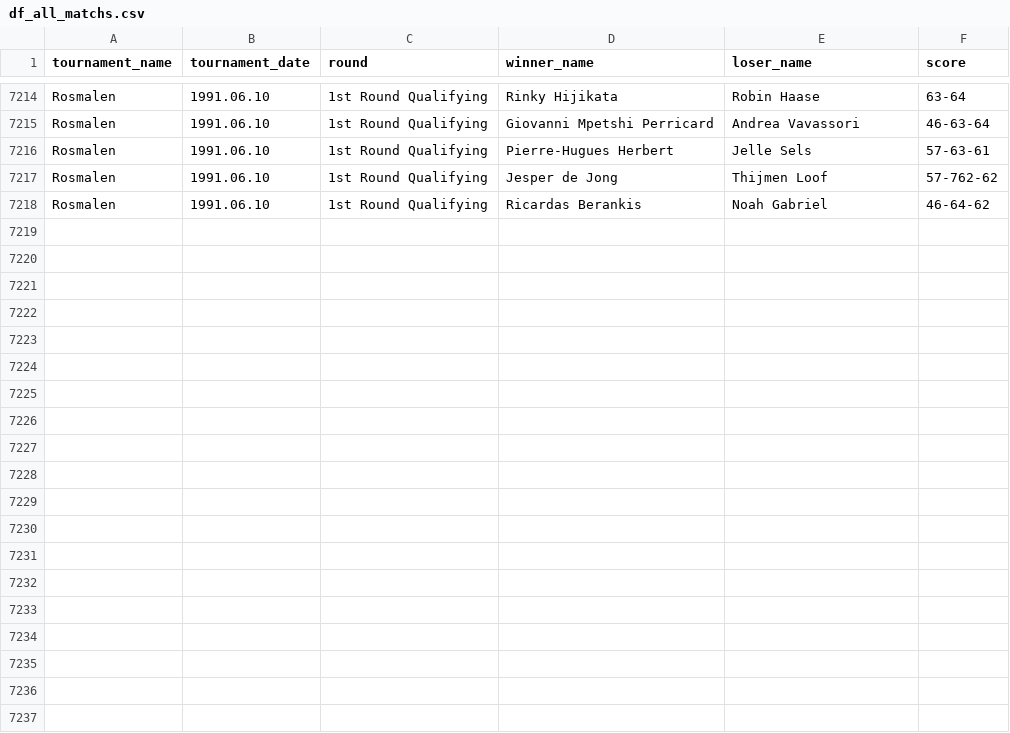
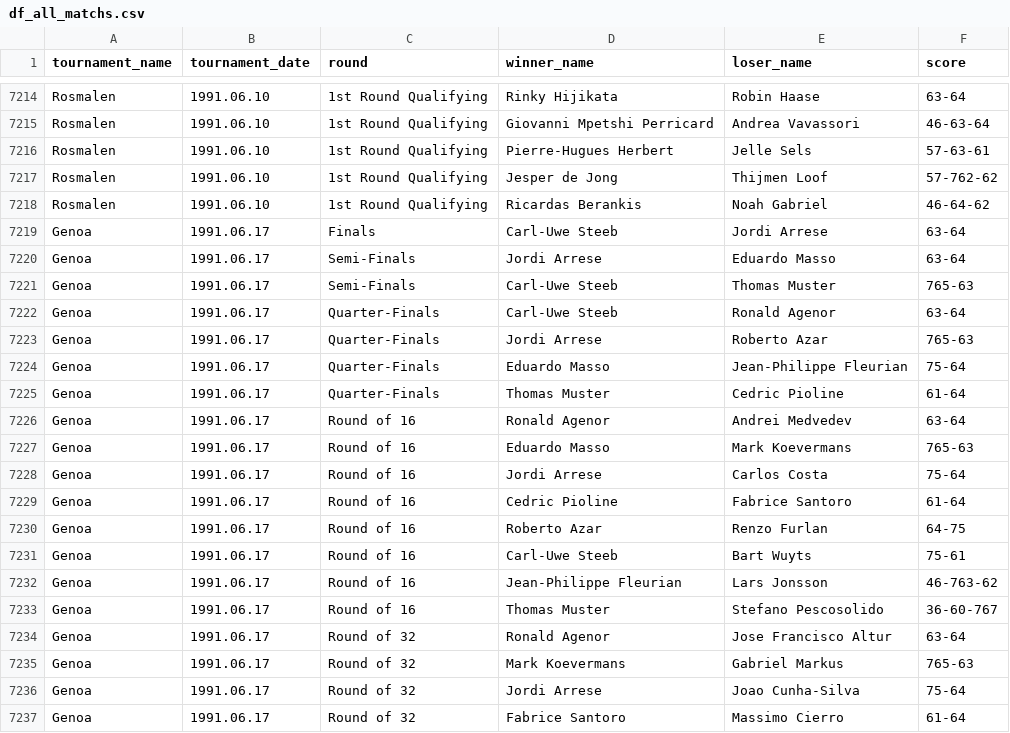
Before and after one commit to jeanbouteiller/tennis_prediction, a CSV file: df_all_matchs.csv, drawn as a sheet; only a part is shown, gaps mark what is left out; the diff covers the shown part only; the diff names each change by its address in the sheet, - before the commit and + after, or states it on an @@ line.

Commit message:
Update file

```diff
--- a/df_all_matchs.csv
+++ b/df_all_matchs.csv
+row 7219: Genoa | 1991.06.17 | Finals | Carl-Uwe Steeb | Jordi Arrese | 63-64
+row 7220: Genoa | 1991.06.17 | Semi-Finals | Jordi Arrese | Eduardo Masso | 63-64
+row 7221: Genoa | 1991.06.17 | Semi-Finals | Carl-Uwe Steeb | Thomas Muster | 765-63
+row 7222: Genoa | 1991.06.17 | Quarter-Finals | Carl-Uwe Steeb | Ronald Agenor | 63-64
+row 7223: Genoa | 1991.06.17 | Quarter-Finals | Jordi Arrese | Roberto Azar | 765-63
+row 7224: Genoa | 1991.06.17 | Quarter-Finals | Eduardo Masso | Jean-Philippe Fleurian | 75-64
+row 7225: Genoa | 1991.06.17 | Quarter-Finals | Thomas Muster | Cedric Pioline | 61-64
+row 7226: Genoa | 1991.06.17 | Round of 16 | Ronald Agenor | Andrei Medvedev | 63-64
+row 7227: Genoa | 1991.06.17 | Round of 16 | Eduardo Masso | Mark Koevermans | 765-63
+row 7228: Genoa | 1991.06.17 | Round of 16 | Jordi Arrese | Carlos Costa | 75-64
+row 7229: Genoa | 1991.06.17 | Round of 16 | Cedric Pioline | Fabrice Santoro | 61-64
+row 7230: Genoa | 1991.06.17 | Round of 16 | Roberto Azar | Renzo Furlan | 64-75
+row 7231: Genoa | 1991.06.17 | Round of 16 | Carl-Uwe Steeb | Bart Wuyts | 75-61
+row 7232: Genoa | 1991.06.17 | Round of 16 | Jean-Philippe Fleurian | Lars Jonsson | 46-763-62
+row 7233: Genoa | 1991.06.17 | Round of 16 | Thomas Muster | Stefano Pescosolido | 36-60-767
+row 7234: Genoa | 1991.06.17 | Round of 32 | Ronald Agenor | Jose Francisco Altur | 63-64
+row 7235: Genoa | 1991.06.17 | Round of 32 | Mark Koevermans | Gabriel Markus | 765-63
+row 7236: Genoa | 1991.06.17 | Round of 32 | Jordi Arrese | Joao Cunha-Silva | 75-64
+row 7237: Genoa | 1991.06.17 | Round of 32 | Fabrice Santoro | Massimo Cierro | 61-64
```
Also changed, not shown: 12 added rows elsewhere in this file.
